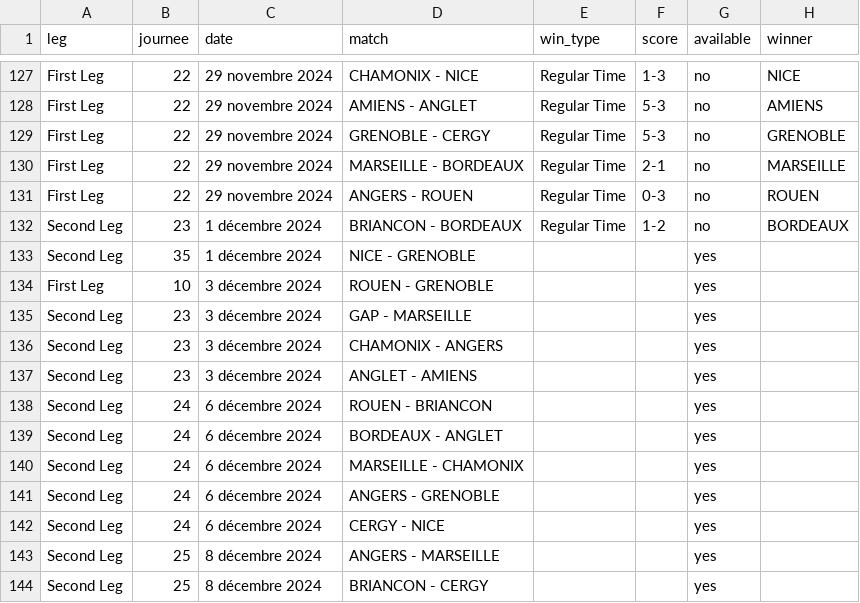
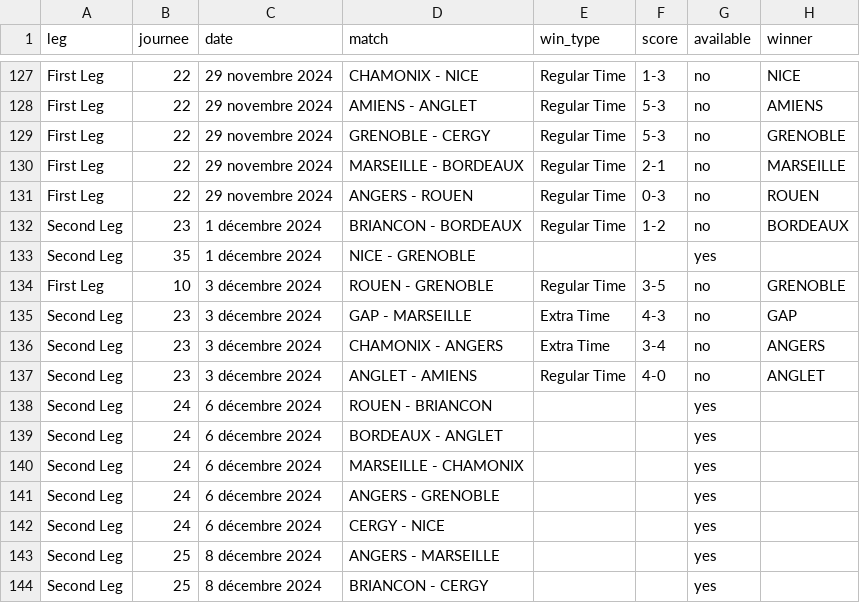
Before and after one commit to Dragilooping/Python_main, a CSV file: ligue_magnus_matches.csv, drawn as a sheet; only a part is shown, gaps mark what is left out.

```diff
--- a/ligue_magnus_matches.csv
+++ b/ligue_magnus_matches.csv
@@ -133,6 +133,6 @@ Second Leg,23,1 décembre 2024,BRIANCON - BORDEAUX,Regular Time,1-2,no,BORDEAUX
 Second Leg,35,1 décembre 2024,NICE - GRENOBLE,,,yes,
-First Leg,10,3 décembre 2024,ROUEN - GRENOBLE,,,yes,
-Second Leg,23,3 décembre 2024,GAP - MARSEILLE,,,yes,
-Second Leg,23,3 décembre 2024,CHAMONIX - ANGERS,,,yes,
-Second Leg,23,3 décembre 2024,ANGLET - AMIENS,,,yes,
+First Leg,10,3 décembre 2024,ROUEN - GRENOBLE,Regular Time,3-5,no,GRENOBLE
+Second Leg,23,3 décembre 2024,GAP - MARSEILLE,Extra Time,4-3,no,GAP
+Second Leg,23,3 décembre 2024,CHAMONIX - ANGERS,Extra Time,3-4,no,ANGERS
+Second Leg,23,3 décembre 2024,ANGLET - AMIENS,Regular Time,4-0,no,ANGLET
 Second Leg,24,6 décembre 2024,ROUEN - BRIANCON,,,yes,
```
